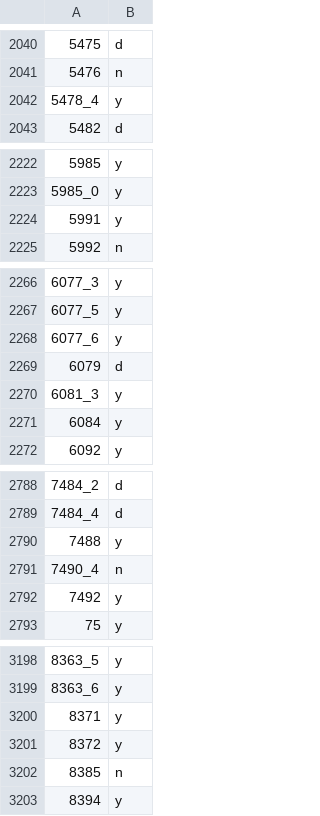
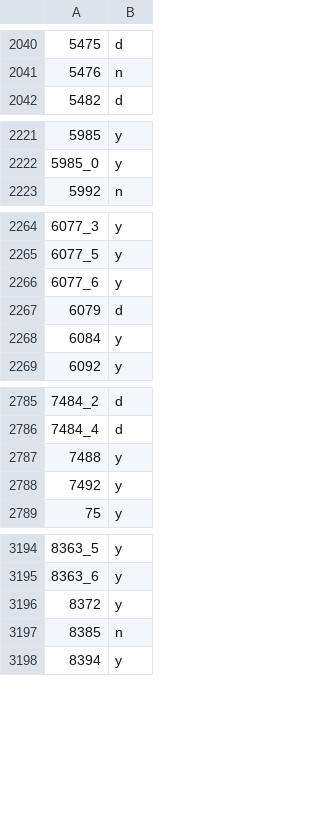
Before and after one commit to marco-c/autowebcompat, a CSV file: labels.csv, drawn as a sheet; only a part is shown, gaps mark what is left out; the diff covers the shown part only; the diff names each change by its address in the sheet, - before the commit and + after, or states it on an @@ line.

Commit message:
Bug fix test labels (#246)

```diff
--- a/labels.csv
+++ b/labels.csv
-row 2042: 5478_4 | y
-row 2224: 5991 | y
-row 2270: 6081_3 | y
-row 2791: 7490_4 | n
-row 3200: 8371 | y
```
Also changed, not shown: 1 removed row elsewhere in this file, label_persons/marco.csv, 2 other files.
